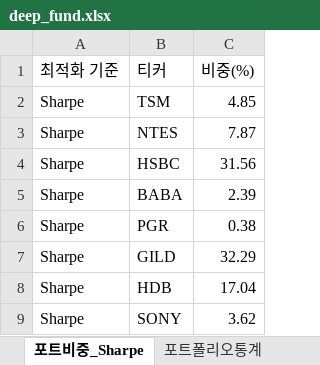
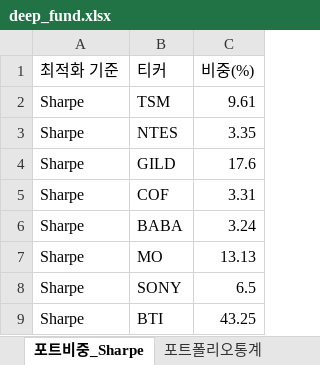
Before and after one commit to aravaca/DeepFund, an Excel workbook: deep_fund.xlsx, sheet 포트비중_Sharpe, drawn as a sheet; values as stored, in another font and other column widths than the file's, no borders; table styles not drawn; removed rows and columns are numbered as before the commit, all else as after; the diff names each change by its address in the sheet, - before the commit and + after, or states it on an @@ line.

```diff
--- a/deep_fund.xlsx (sheet 포트비중_Sharpe)
+++ b/deep_fund.xlsx (sheet 포트비중_Sharpe)
-C2 (비중(%)): 4.85
+C2 (비중(%)): 9.61
-C3 (비중(%)): 7.87
+C3 (비중(%)): 3.35
-row 4: Sharpe | HSBC | 31.56
-row 5: Sharpe | BABA | 2.39
-row 6: Sharpe | PGR | 0.38
-C4 (비중(%)): 32.29
+C4 (비중(%)): 17.6
-row 8: Sharpe | HDB | 17.04
+row 5: Sharpe | COF | 3.31
+row 6: Sharpe | BABA | 3.24
+row 7: Sharpe | MO | 13.13
-C8 (비중(%)): 3.62
+C8 (비중(%)): 6.5
+row 9: Sharpe | BTI | 43.25
```
Also changed, not shown: sheet 종목분석, sheet 종목뉴스, sheet 경쟁우위분석, sheet 포트비중_Variance, sheet 포트폴리오통계, sheet 포트비중_Sortino, 1 other file.
